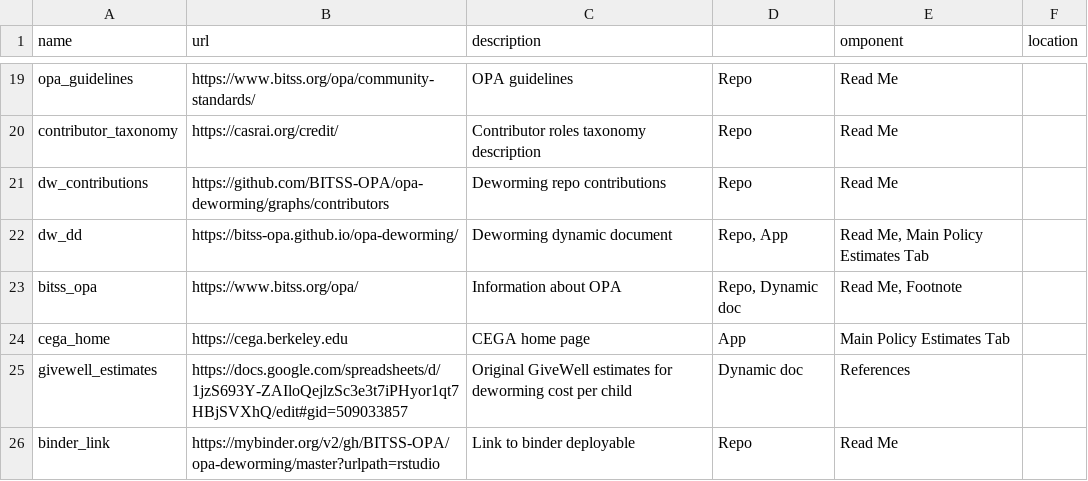
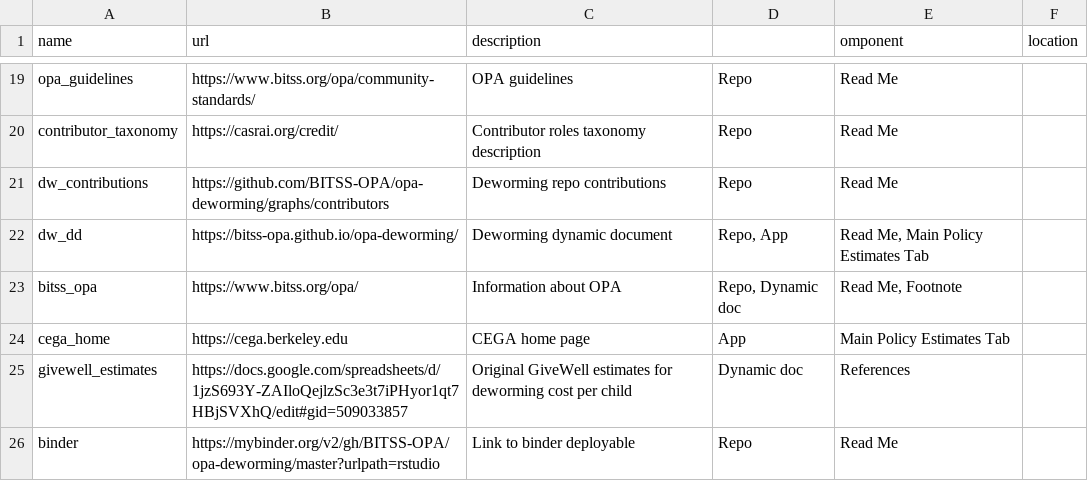
Before and after one commit to BITSS-OPA/opa-deworming, a CSV file: links.csv, drawn as a sheet; only a part is shown, gaps mark what is left out.

Commit message:
update link

```diff
--- a/links.csv
+++ b/links.csv
@@ -25,2 +25,2 @@ cega_home,https://cega.berkeley.edu,CEGA home page,App,Main Policy Estimates Tab
 givewell_estimates,https://docs.google.com/spreadsheets/d/1jzS693Y-ZAIloQejlzSc3e3t7iPHyor1qt7HBjSVXhQ/edit#gid=509033857,Original GiveWell estimates for deworming cost per child,Dynamic doc,References,
-binder_link,https://mybinder.org/v2/gh/BITSS-OPA/opa-deworming/master?urlpath=rstudio,Link to binder deployable,Repo,Read Me,
+binder,https://mybinder.org/v2/gh/BITSS-OPA/opa-deworming/master?urlpath=rstudio,Link to binder deployable,Repo,Read Me,
```
